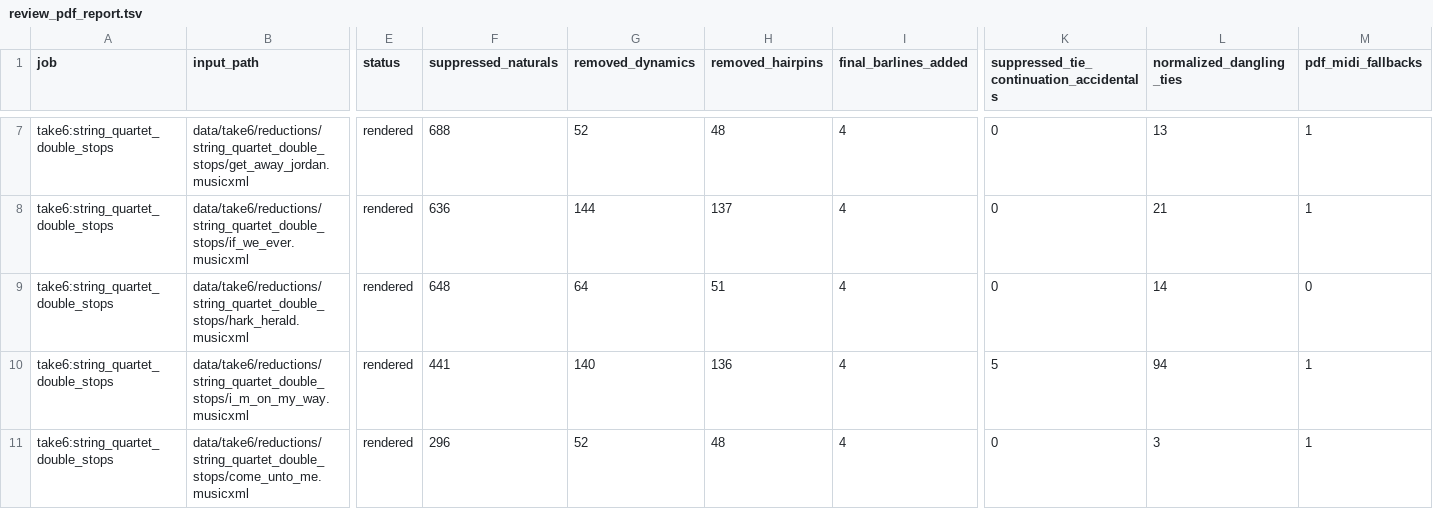
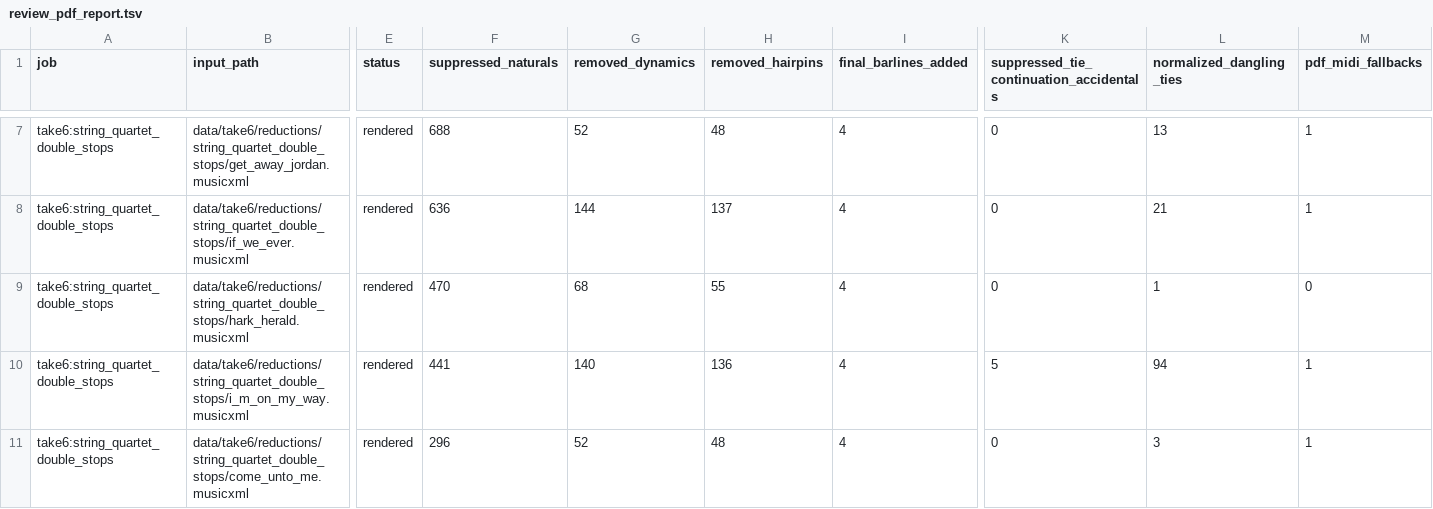
Before and after one commit to fpachet/gesualdo, a TSV file: data/take6/renders/string_quartet_double_stops_pdf/review_pdf_report.tsv, drawn as a sheet; only a part is shown, gaps mark what is left out; the diff names each change by its address in the sheet, - before the commit and + after, or states it on an @@ line.

```diff
--- a/data/take6/renders/string_quartet_double_stops_pdf/review_pdf_report.tsv
+++ b/data/take6/renders/string_quartet_double_stops_pdf/review_pdf_report.tsv
-F9 (suppressed_naturals): 648
+F9 (suppressed_naturals): 470
-G9 (removed_dynamics): 64
+G9 (removed_dynamics): 68
-H9 (removed_hairpins): 51
+H9 (removed_hairpins): 55
-L9 (normalized_dangling_ties): 14
+L9 (normalized_dangling_ties): 1
```
Also changed, not shown: 6 other files.
